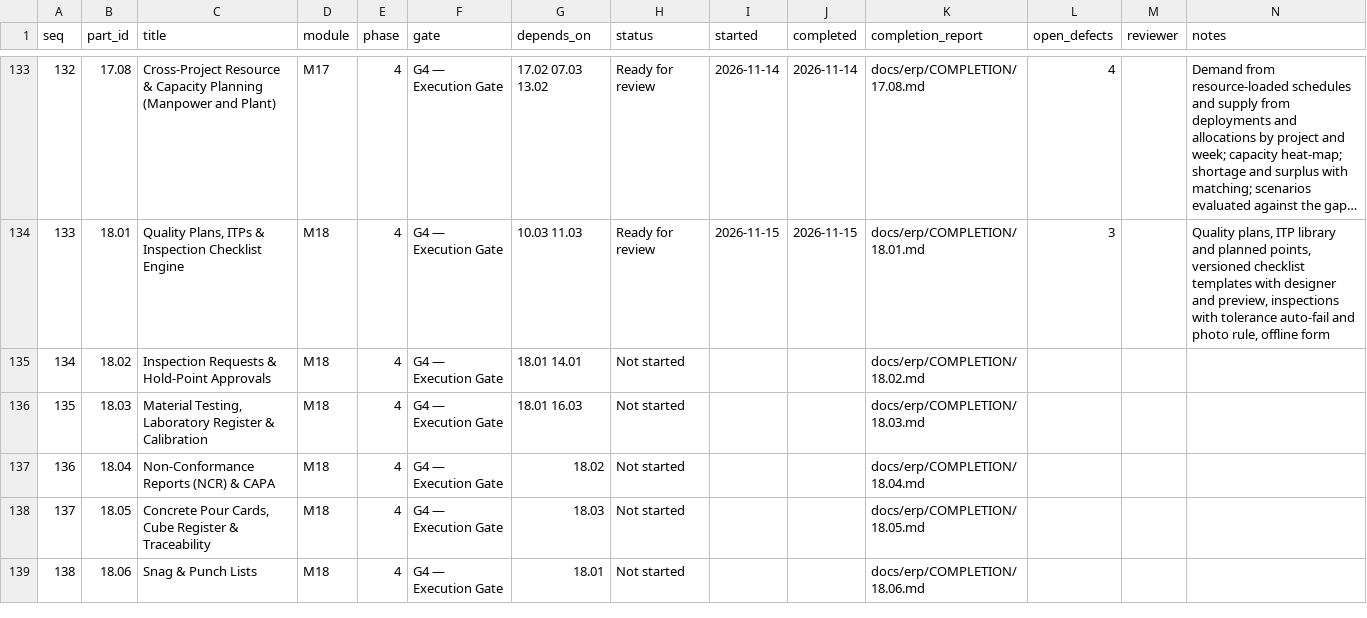
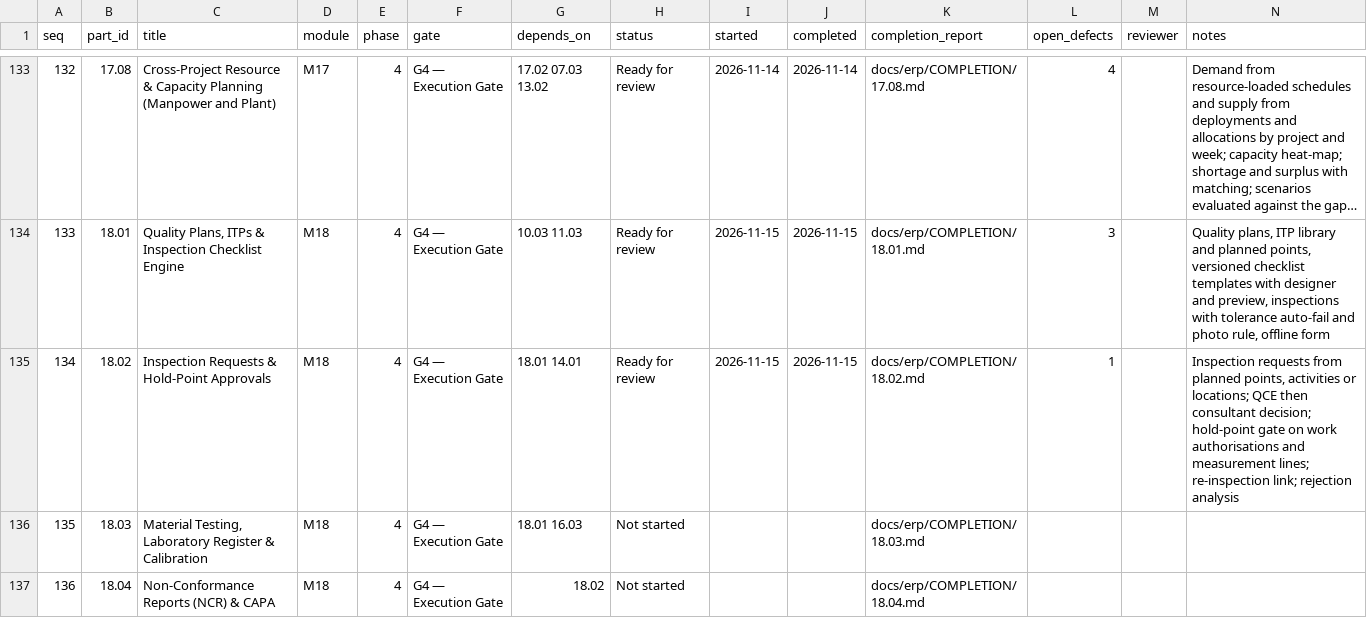
Before and after one commit to sahaainfra/ERP_SAP-CLS, a CSV file: docs/erp/PROGRESS.csv, drawn as a sheet; only a part is shown, gaps mark what is left out; the shorter side is filled out with more unchanged rows; long unchanged cells end in ….

```diff
--- a/docs/erp/PROGRESS.csv
+++ b/docs/erp/PROGRESS.csv
@@ -134,3 +134,3 @@ seq,part_id,title,module,phase,gate,depends_on,status,started,completed,completi
 133,18.01,"Quality Plans, ITPs & Inspection Checklist Engine",M18,4,G4 — Execution Gate,10.03 11.03,Ready for review,2026-11-15,2026-11-15,docs/erp/COMPLETION/18.01.md,3,,"Quality plans, ITP library and planned points, versioned checklist templates with designer and preview, inspections with tolerance auto-fail and photo rule, offline form"
-134,18.02,Inspection Requests & Hold-Point Approvals,M18,4,G4 — Execution Gate,18.01 14.01,Not started,,,docs/erp/COMPLETION/18.02.md,,,
+134,18.02,Inspection Requests & Hold-Point Approvals,M18,4,G4 — Execution Gate,18.01 14.01,Ready for review,2026-11-15,2026-11-15,docs/erp/COMPLETION/18.02.md,1,,"Inspection requests from planned points, activities or locations; QCE then consultant decision; hold-point gate on work authorisations and measurement lines; re-inspection link; rejection analysis"
 135,18.03,"Material Testing, Laboratory Register & Calibration",M18,4,G4 — Execution Gate,18.01 16.03,Not started,,,docs/erp/COMPLETION/18.03.md,,,
```
Also changed, not shown: 41 other files.
